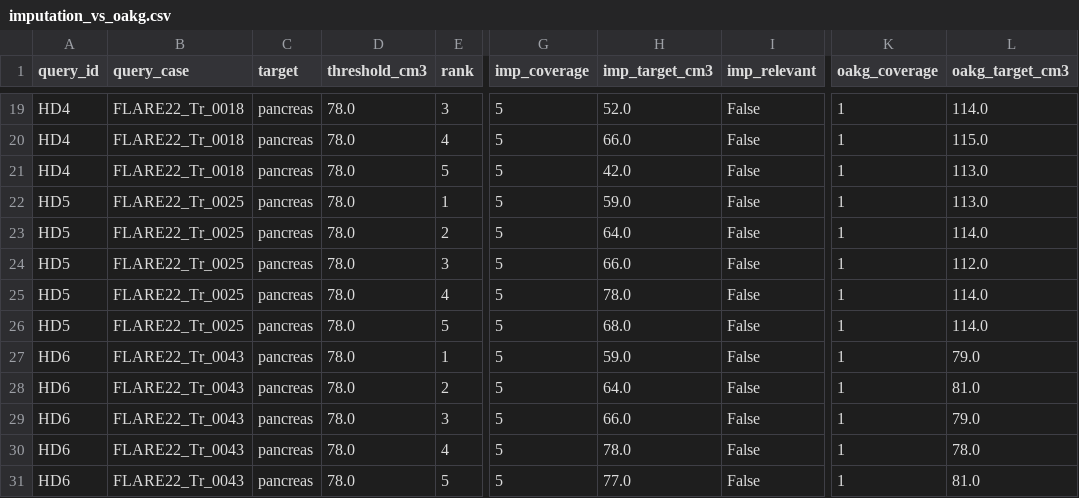
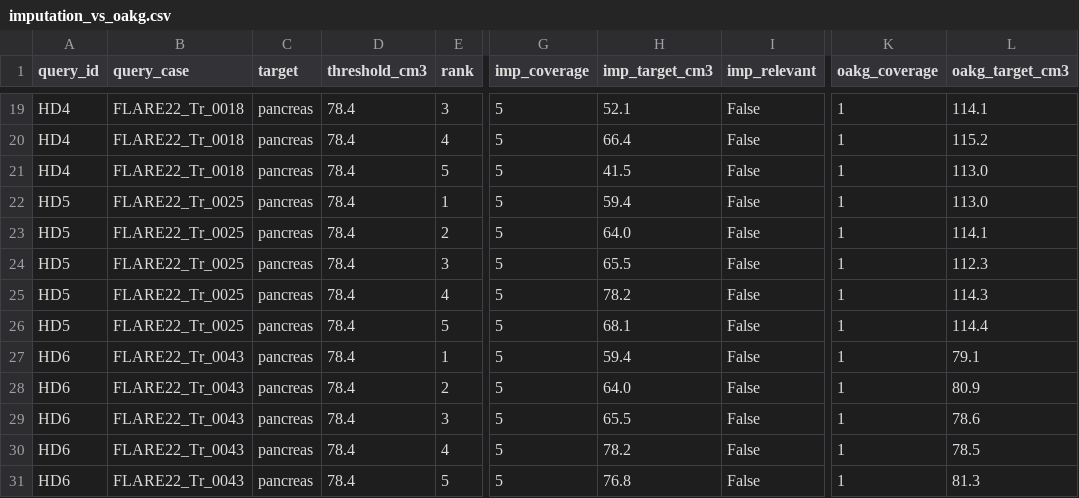
Before and after one commit to UDIDAS/SWOG, a CSV file: results/qualitative/imputation_vs_oakg.csv, drawn as a sheet; only a part is shown, gaps mark what is left out; the diff covers the shown part only; the diff names each change by its address in the sheet, - before the commit and + after, or states it on an @@ line.

```diff
--- a/results/qualitative/imputation_vs_oakg.csv
+++ b/results/qualitative/imputation_vs_oakg.csv
-D19:D31 (threshold_cm3): 78.0
+D19:D31 (threshold_cm3): 78.4
-H19 (imp_target_cm3): 52.0
+H19 (imp_target_cm3): 52.1
-L19 (oakg_target_cm3): 114.0
+L19 (oakg_target_cm3): 114.1
-H20 (imp_target_cm3): 66.0
+H20 (imp_target_cm3): 66.4
-L20 (oakg_target_cm3): 115.0
+L20 (oakg_target_cm3): 115.2
-H21 (imp_target_cm3): 42.0
+H21 (imp_target_cm3): 41.5
-H22 (imp_target_cm3): 59.0
+H22 (imp_target_cm3): 59.4
-L23 (oakg_target_cm3): 114.0
+L23 (oakg_target_cm3): 114.1
-H24 (imp_target_cm3): 66.0
+H24 (imp_target_cm3): 65.5
-L24 (oakg_target_cm3): 112.0
+L24 (oakg_target_cm3): 112.3
-H25 (imp_target_cm3): 78.0
+H25 (imp_target_cm3): 78.2
-L25 (oakg_target_cm3): 114.0
+L25 (oakg_target_cm3): 114.3
-H26 (imp_target_cm3): 68.0
+H26 (imp_target_cm3): 68.1
-L26 (oakg_target_cm3): 114.0
+L26 (oakg_target_cm3): 114.4
-H27 (imp_target_cm3): 59.0
+H27 (imp_target_cm3): 59.4
-L27 (oakg_target_cm3): 79.0
+L27 (oakg_target_cm3): 79.1
-L28 (oakg_target_cm3): 81.0
+L28 (oakg_target_cm3): 80.9
-H29 (imp_target_cm3): 66.0
+H29 (imp_target_cm3): 65.5
-L29 (oakg_target_cm3): 79.0
+L29 (oakg_target_cm3): 78.6
-H30 (imp_target_cm3): 78.0
+H30 (imp_target_cm3): 78.2
-L30 (oakg_target_cm3): 78.0
+L30 (oakg_target_cm3): 78.5
-H31 (imp_target_cm3): 77.0
+H31 (imp_target_cm3): 76.8
-L31 (oakg_target_cm3): 81.0
+L31 (oakg_target_cm3): 81.3
```
Also changed, not shown: 49 edited cells elsewhere in this file, 6 other files.
